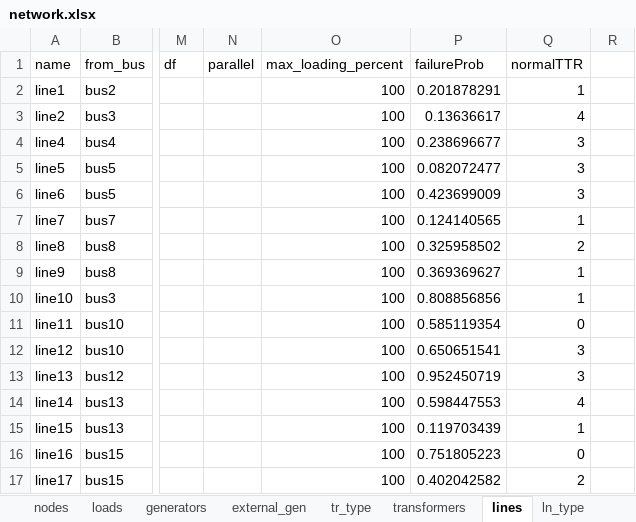
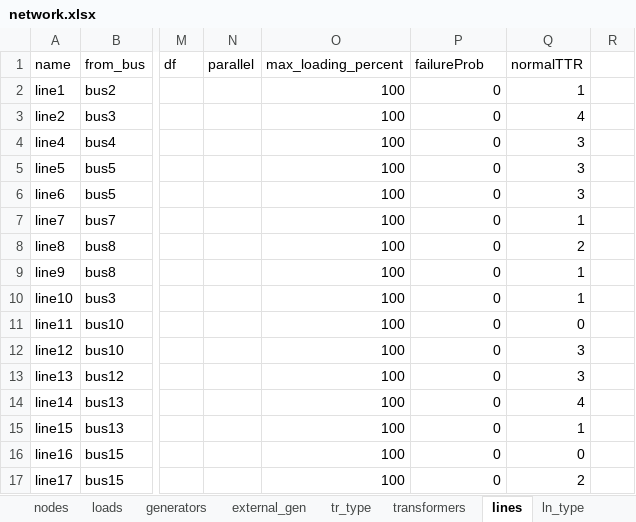
Before and after one commit to reXplan-project/reXplan-repo, an Excel workbook: jupyter_notebooks/file/input/basic_example/network.xlsx, sheet lines, drawn as a sheet; only a part is shown, gaps mark what is left out; values as stored, in another font and other column widths than the file's, no borders; the diff names each change by its address in the sheet, - before the commit and + after, or states it on an @@ line.

```diff
--- a/jupyter_notebooks/file/input/basic_example/network.xlsx (sheet lines)
+++ b/jupyter_notebooks/file/input/basic_example/network.xlsx (sheet lines)
-P2 (failureProb): 0.201878291
+P2 (failureProb): 0
-P3 (failureProb): 0.13636617
+P3 (failureProb): 0
-P4 (failureProb): 0.238696677
+P4 (failureProb): 0
-P5 (failureProb): 0.082072477
+P5 (failureProb): 0
-P6 (failureProb): 0.423699009
+P6 (failureProb): 0
-P7 (failureProb): 0.124140565
+P7 (failureProb): 0
-P8 (failureProb): 0.325958502
+P8 (failureProb): 0
-P9 (failureProb): 0.369369627
+P9 (failureProb): 0
-P10 (failureProb): 0.808856856
+P10 (failureProb): 0
-P11 (failureProb): 0.585119354
+P11 (failureProb): 0
-P12 (failureProb): 0.650651541
+P12 (failureProb): 0
-P13 (failureProb): 0.952450719
+P13 (failureProb): 0
-P14 (failureProb): 0.598447553
+P14 (failureProb): 0
-P15 (failureProb): 0.119703439
+P15 (failureProb): 0
-P16 (failureProb): 0.751805223
+P16 (failureProb): 0
-P17 (failureProb): 0.402042582
+P17 (failureProb): 0
```
Also changed, not shown: 4 other files.
